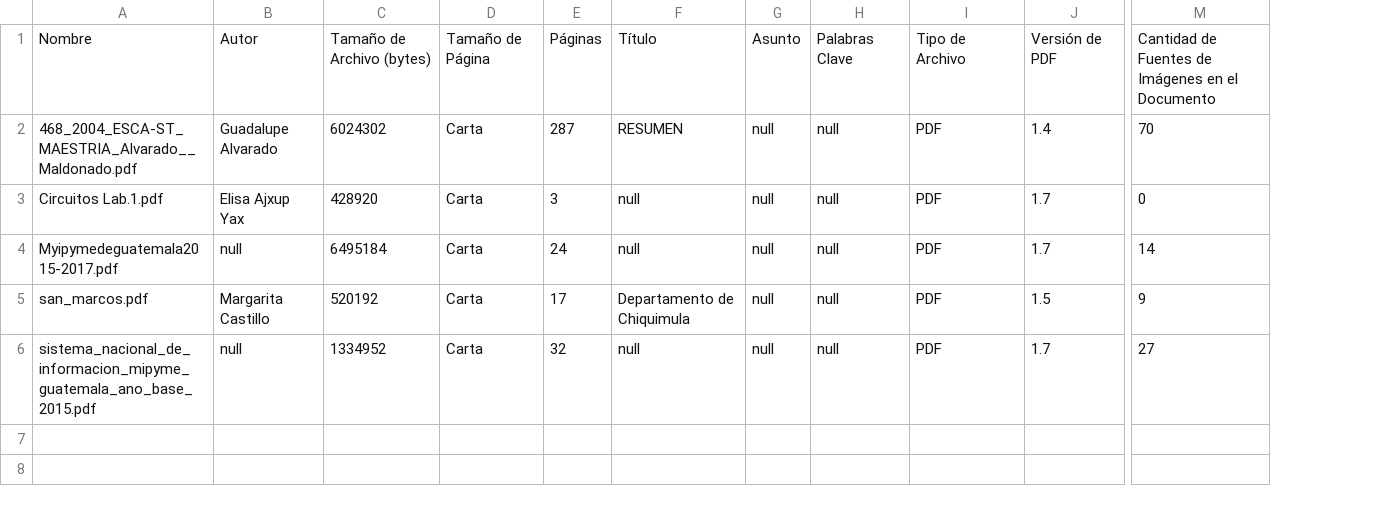
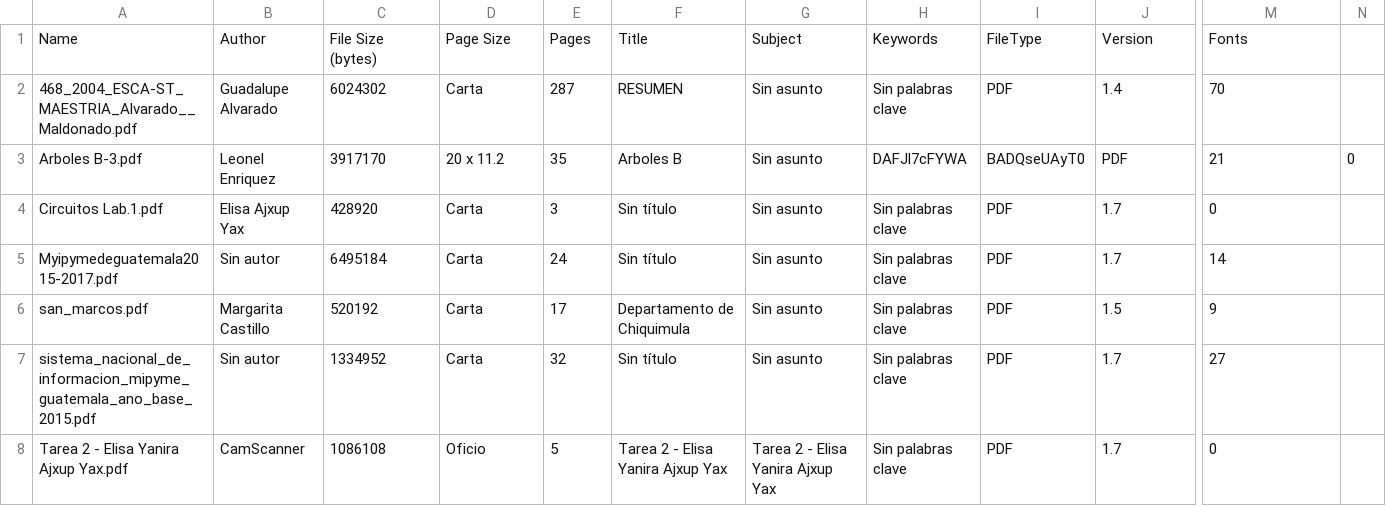
Before and after one commit to LisAY22/LectorDeMetadatosDeArchivosPDF, a CSV file: PDFFileMetadataReader/metadata.csv, drawn as a sheet; only a part is shown, gaps mark what is left out; removed rows and columns are numbered as before the commit, all else as after; rows hold the shown columns only; the diff names each change by its address in the sheet, - before the commit and + after, or states it on an @@ line.

Commit message:
standardize_data
Integration of a more readable format for the user

```diff
--- a/PDFFileMetadataReader/metadata.csv
+++ b/PDFFileMetadataReader/metadata.csv
-column G, rows 2-6: all null
-column H, rows 2-6: all null
+column G, row 2: Sin asunto; rows 4-7: all Sin asunto
+column H, row 2: Sin palabras clave; rows 4-7: all Sin palabras clave
+column N, empty
-row 1: Nombre | Autor | Tamaño de Archivo (bytes) | Tamaño de Página | Páginas | Título | Asunto | Palabras Clave | Tipo de Archivo | Versión de PDF | Cantidad de Fuentes de Imágenes en el Documento
+row 1: Name | Author | File Size (bytes) | Page Size | Pages | Title | Subject | Keywords | FileType | Version | Fonts
+row 3: Arboles B-3.pdf | Leonel Enriquez | 3917170 | 20 x 11.2 | 35 | Arboles B | Sin asunto | DAFJl7cFYWA | BADQseUAyT0 | PDF | 21 | 0
-F4:F5: null
+F4:F5: Sin título
-B5: null
+B5: Sin autor
-B7: null
+B7: Sin autor
-F7: null
+F7: Sin título
+row 8: Tarea 2 - Elisa Yanira Ajxup Yax.pdf | CamScanner | 1086108 | Oficio | 5 | Tarea 2 - Elisa Yanira Ajxup Yax | Tarea 2 - Elisa Yanira Ajxup Yax | Sin palabras clave | PDF | 1.7 | 0
```
Also changed, not shown: 2 other files.
